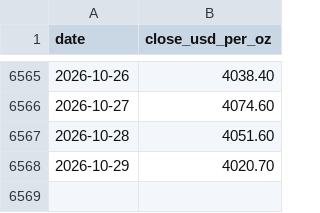
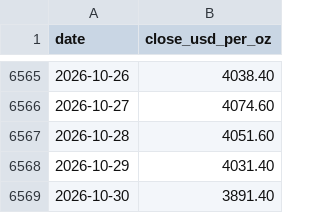
Before and after one commit to emailblaja-cell/gold-forecast-web, a CSV file: data/gold-price-history.csv, drawn as a sheet; only a part is shown, gaps mark what is left out.

```diff
--- a/data/gold-price-history.csv
+++ b/data/gold-price-history.csv
@@ -6567,2 +6567,3 @@ date,close_usd_per_oz
 2026-10-28,4051.60
-2026-10-29,4020.70
+2026-10-29,4031.40
+2026-10-30,3891.40
```
